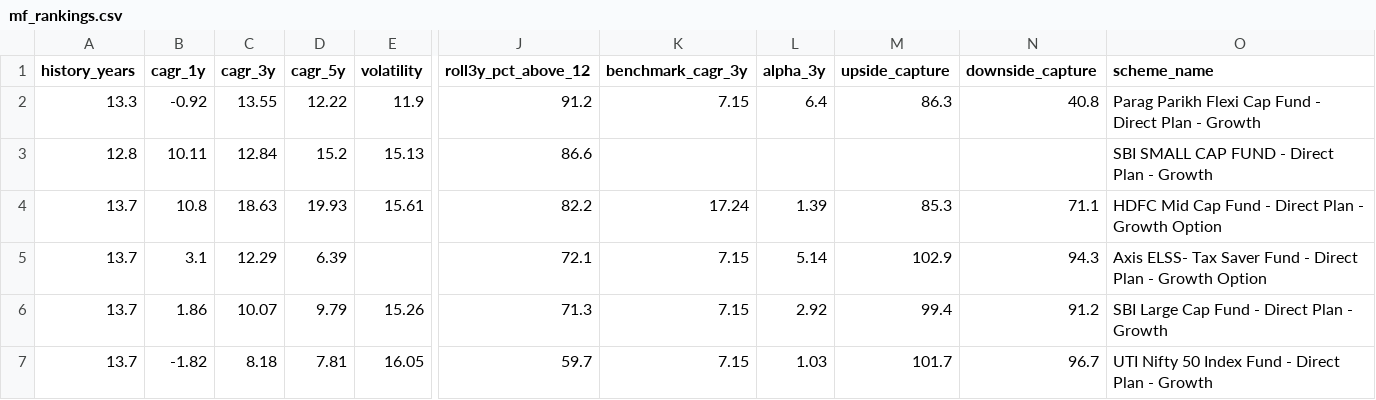
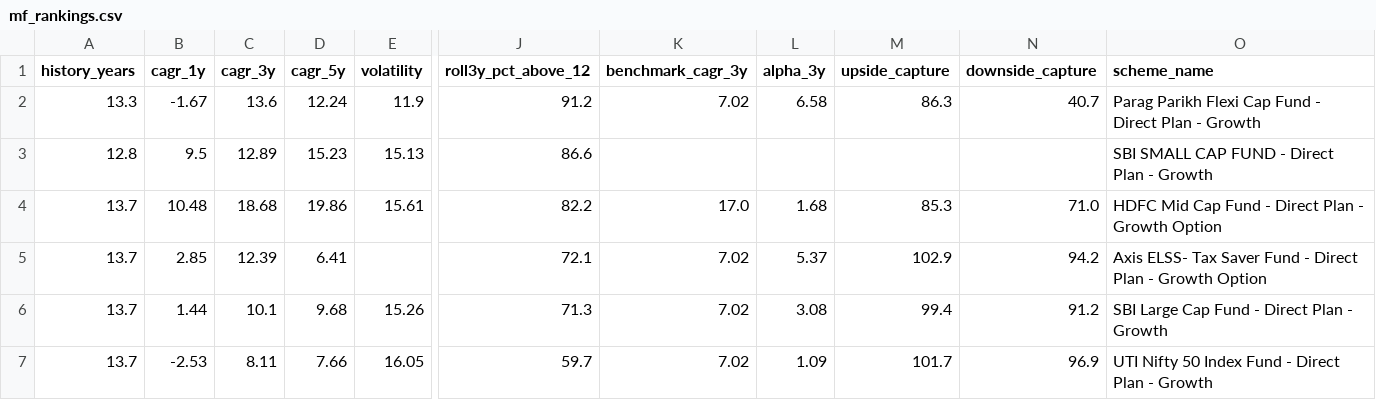
Before and after one commit to gopalbharti17/india-market-analysis, a CSV file: mf_rankings.csv, drawn as a sheet; only a part is shown, gaps mark what is left out; the diff names each change by its address in the sheet, - before the commit and + after, or states it on an @@ line.

```diff
--- a/mf_rankings.csv
+++ b/mf_rankings.csv
-B2 (cagr_1y): -0.92
+B2 (cagr_1y): -1.67
-C2 (cagr_3y): 13.55
+C2 (cagr_3y): 13.6
-D2 (cagr_5y): 12.22
+D2 (cagr_5y): 12.24
-K2 (benchmark_cagr_3y): 7.15
+K2 (benchmark_cagr_3y): 7.02
-L2 (alpha_3y): 6.4
+L2 (alpha_3y): 6.58
-N2 (downside_capture): 40.8
+N2 (downside_capture): 40.7
-B3 (cagr_1y): 10.11
+B3 (cagr_1y): 9.5
-C3 (cagr_3y): 12.84
+C3 (cagr_3y): 12.89
-D3 (cagr_5y): 15.2
+D3 (cagr_5y): 15.23
-B4 (cagr_1y): 10.8
+B4 (cagr_1y): 10.48
-C4 (cagr_3y): 18.63
+C4 (cagr_3y): 18.68
-D4 (cagr_5y): 19.93
+D4 (cagr_5y): 19.86
-K4 (benchmark_cagr_3y): 17.24
+K4 (benchmark_cagr_3y): 17.0
-L4 (alpha_3y): 1.39
+L4 (alpha_3y): 1.68
-N4 (downside_capture): 71.1
+N4 (downside_capture): 71.0
-B5 (cagr_1y): 3.1
+B5 (cagr_1y): 2.85
-C5 (cagr_3y): 12.29
+C5 (cagr_3y): 12.39
-D5 (cagr_5y): 6.39
+D5 (cagr_5y): 6.41
-K5:K7 (benchmark_cagr_3y): 7.15
+K5:K7 (benchmark_cagr_3y): 7.02
-L5 (alpha_3y): 5.14
+L5 (alpha_3y): 5.37
-N5 (downside_capture): 94.3
+N5 (downside_capture): 94.2
-B6 (cagr_1y): 1.86
+B6 (cagr_1y): 1.44
-C6 (cagr_3y): 10.07
+C6 (cagr_3y): 10.1
-D6 (cagr_5y): 9.79
+D6 (cagr_5y): 9.68
-L6 (alpha_3y): 2.92
+L6 (alpha_3y): 3.08
-B7 (cagr_1y): -1.82
+B7 (cagr_1y): -2.53
-C7 (cagr_3y): 8.18
+C7 (cagr_3y): 8.11
-D7 (cagr_5y): 7.81
+D7 (cagr_5y): 7.66
-L7 (alpha_3y): 1.03
+L7 (alpha_3y): 1.09
-N7 (downside_capture): 96.7
+N7 (downside_capture): 96.9
```
Also changed, not shown: stock_rankings.csv, 3 other files.
